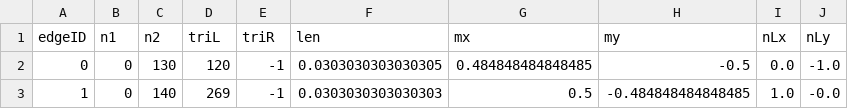
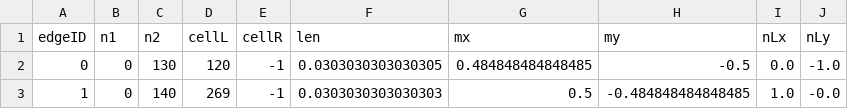
Before and after one commit to Nathanoul/Numerics-final-project, a CSV file: Mesh_data/Triangle_hole_mesh/Edges.csv, drawn as a sheet; only a part is shown.

```diff
--- a/Mesh_data/Triangle_hole_mesh/Edges.csv
+++ b/Mesh_data/Triangle_hole_mesh/Edges.csv
@@ -1,2 +1,2 @@
-edgeID,n1,n2,triL,triR,len,mx,my,nLx,nLy
+edgeID,n1,n2,cellL,cellR,len,mx,my,nLx,nLy
 0,0,130,120,-1,0.0303030303030305,0.484848484848485,-0.5,0.0,-1.0
```
Also changed, not shown: 4 other files.
